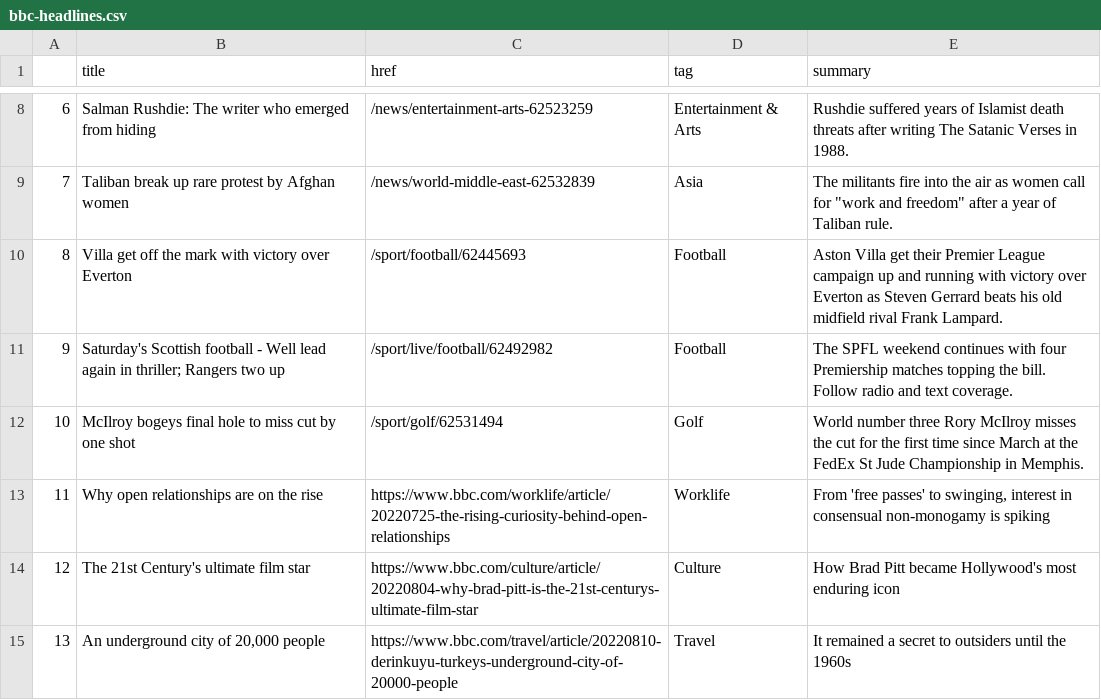
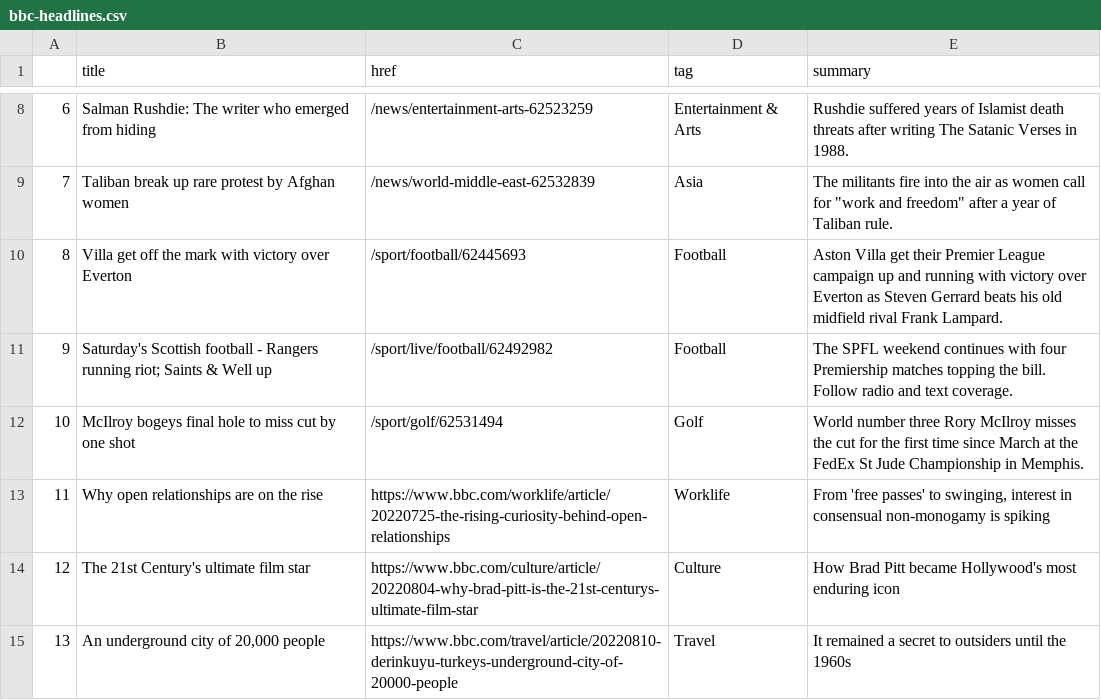
Before and after one commit to msalexford/automatic-scraper, a CSV file: bbc-headlines.csv, drawn as a sheet; only a part is shown, gaps mark what is left out.

```diff
--- a/bbc-headlines.csv
+++ b/bbc-headlines.csv
@@ -10,3 +10,3 @@
 8,Villa get off the mark with victory over Everton,/sport/football/62445693,Football,Aston Villa get their Premier League campaign up and running with victory over Everton as Steven Gerrard beats his old midfield rival Frank Lampard.
-9,Saturday's Scottish football - Well lead again in thriller; Rangers two up,/sport/live/football/62492982,Football,The SPFL weekend continues with four Premiership matches topping the bill. Follow radio and text coverage.
+9,Saturday's Scottish football - Rangers running riot; Saints & Well up,/sport/live/football/62492982,Football,The SPFL weekend continues with four Premiership matches topping the bill. Follow radio and text coverage.
 10,McIlroy bogeys final hole to miss cut by one shot,/sport/golf/62531494,Golf,World number three Rory McIlroy misses the cut for the first time since March at the FedEx St Jude Championship in Memphis.
```
